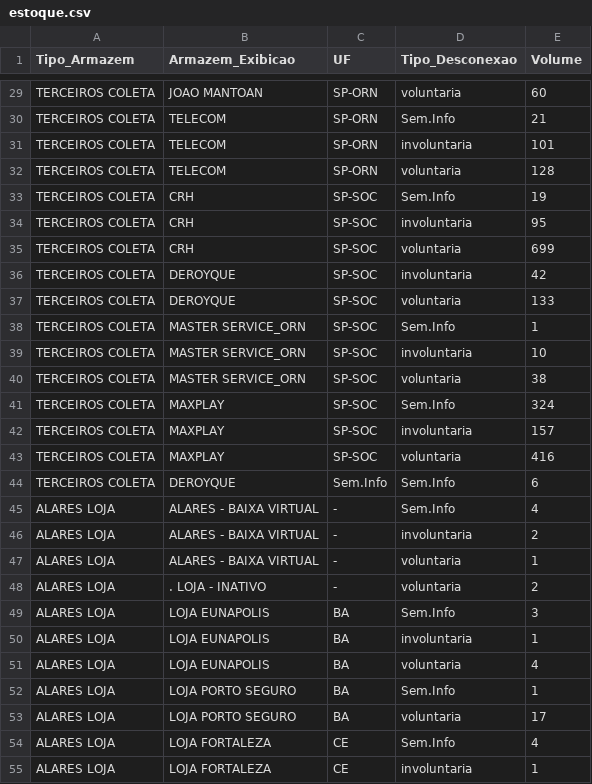
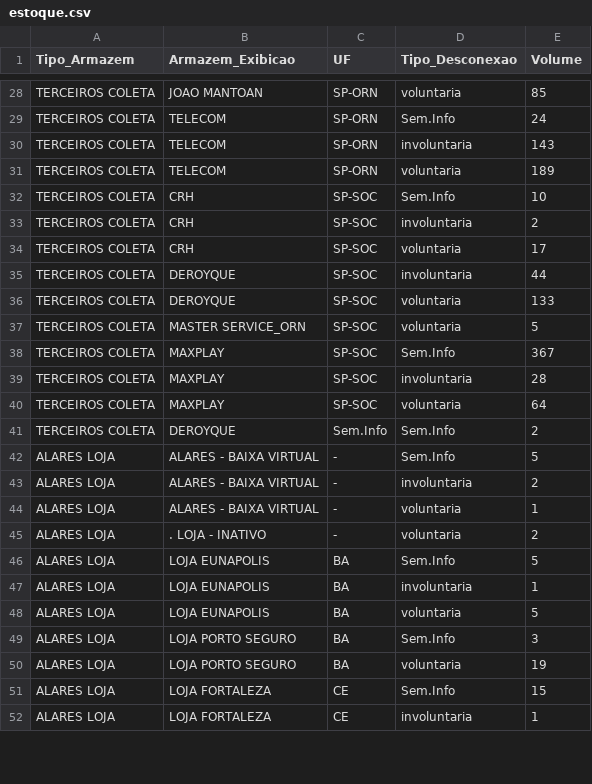
Before and after one commit to igorsilva0584-png/Operacional_LogRev, a CSV file: data/estoque.csv, drawn as a sheet; only a part is shown, gaps mark what is left out; removed rows and columns are numbered as before the commit, all else as after; the diff covers the shown part only; the diff names each change by its address in the sheet, - before the commit and + after, or states it on an @@ line.

```diff
--- a/data/estoque.csv
+++ b/data/estoque.csv
-E28 (Volume): 60
+E28 (Volume): 85
-E29 (Volume): 21
+E29 (Volume): 24
-E30 (Volume): 101
+E30 (Volume): 143
-E31 (Volume): 128
+E31 (Volume): 189
-E32 (Volume): 19
+E32 (Volume): 10
-E33 (Volume): 95
+E33 (Volume): 2
-E34 (Volume): 699
+E34 (Volume): 17
-E35 (Volume): 42
+E35 (Volume): 44
-row 38: TERCEIROS COLETA | MASTER SERVICE_ORN | SP-SOC | Sem.Info | 1
-row 39: TERCEIROS COLETA | MASTER SERVICE_ORN | SP-SOC | involuntaria | 10
-E37 (Volume): 38
+E37 (Volume): 5
-E38 (Volume): 324
+E38 (Volume): 367
-E39 (Volume): 157
+E39 (Volume): 28
-E40 (Volume): 416
+E40 (Volume): 64
-E41 (Volume): 6
+E41 (Volume): 2
-E42 (Volume): 4
+E42 (Volume): 5
-E46 (Volume): 3
+E46 (Volume): 5
-E48 (Volume): 4
+E48 (Volume): 5
-E49 (Volume): 1
+E49 (Volume): 3
-E50 (Volume): 17
+E50 (Volume): 19
-E51 (Volume): 4
+E51 (Volume): 15
```
Also changed, not shown: 12 added rows, 6 removed rows and 71 edited cells elsewhere in this file, data/internalizados.csv, data/metas_terceiras.csv, 1 other file.
